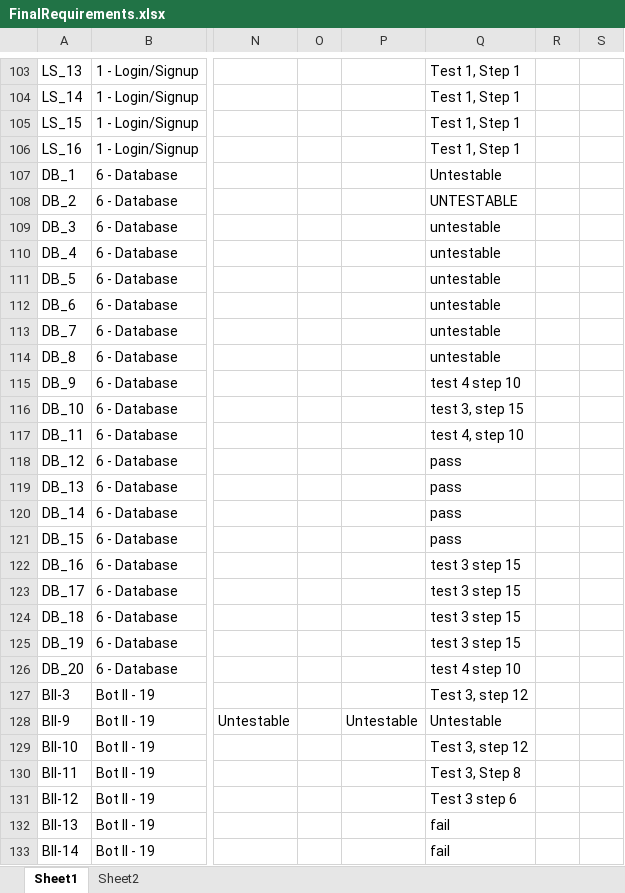
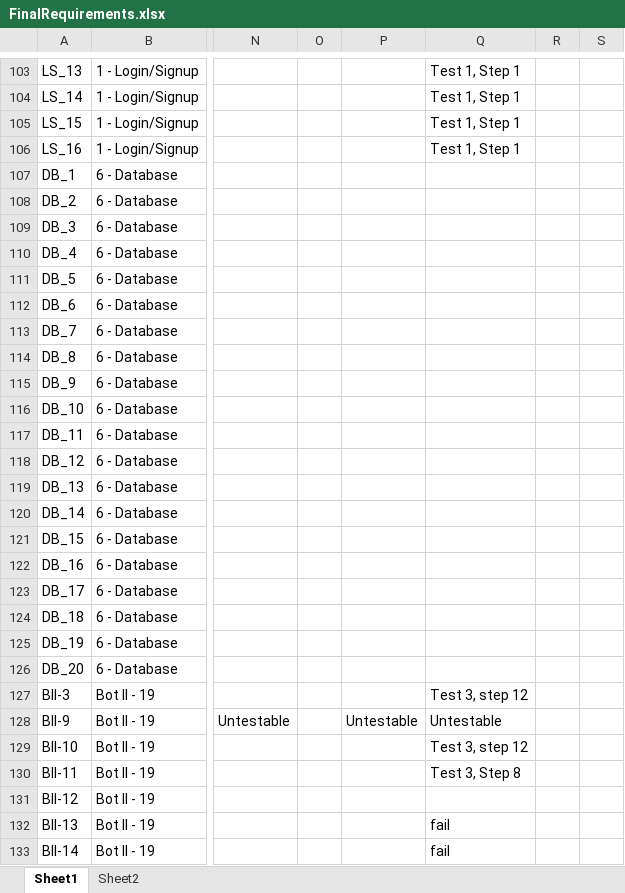
Before and after one commit to utastudents/cse3310-sp25-004, an Excel workbook: FinalRequirements/FinalRequirements.xlsx, sheet Sheet1, drawn as a sheet; only a part is shown, gaps mark what is left out; values as stored, in another font and other column widths than the file's, no borders; the diff covers the shown part only; the diff names each change by its address in the sheet, - before the commit and + after, or states it on an @@ line.

Commit message:
update

```diff
--- a/FinalRequirements/FinalRequirements.xlsx (sheet Sheet1)
+++ b/FinalRequirements/FinalRequirements.xlsx (sheet Sheet1)
-Q107: Untestable
+Q107: (empty)
-Q108: UNTESTABLE
+Q108: (empty)
-Q109:Q114: untestable
+Q109:Q114: (empty)
-Q115: test 4 step 10
+Q115: (empty)
-Q116: test 3, step 15
+Q116: (empty)
-Q117: test 4, step 10
+Q117: (empty)
-Q118:Q121: pass
+Q118:Q121: (empty)
-Q122:Q125: test 3 step 15
+Q122:Q125: (empty)
-Q126: test 4 step 10
+Q126: (empty)
-Q131: Test 3 step 6
+Q131: (empty)
```
Also changed, not shown: 9 edited cells elsewhere in this sheet.
